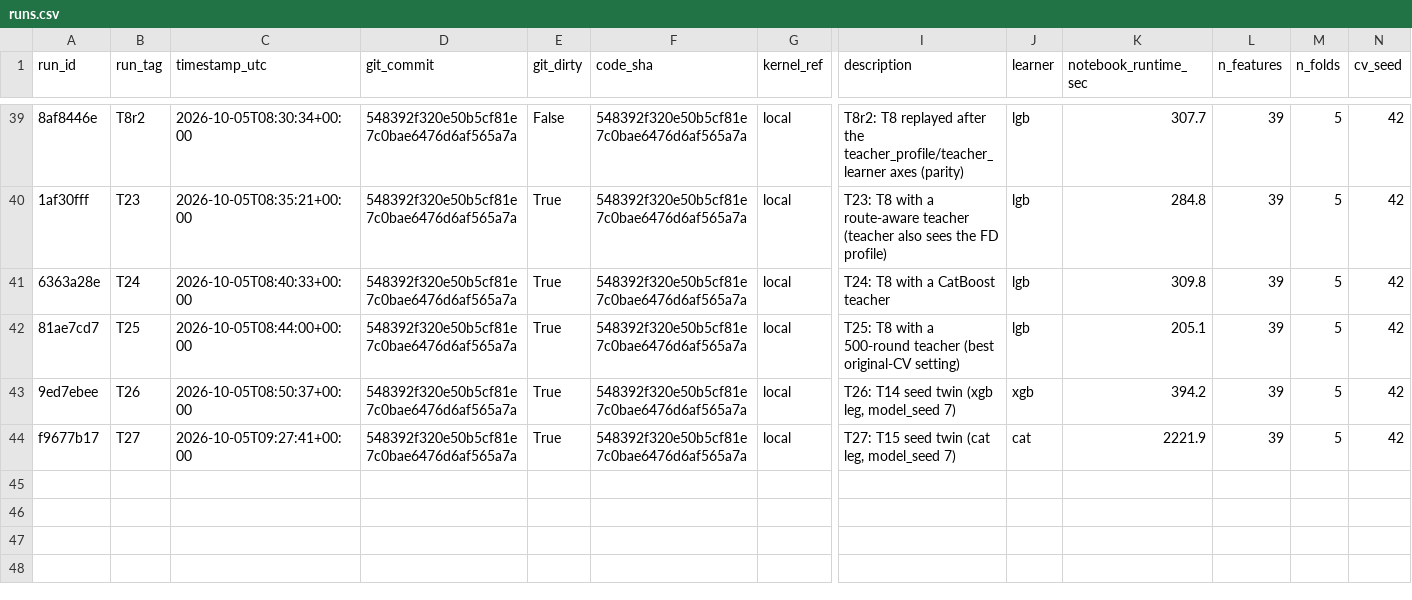
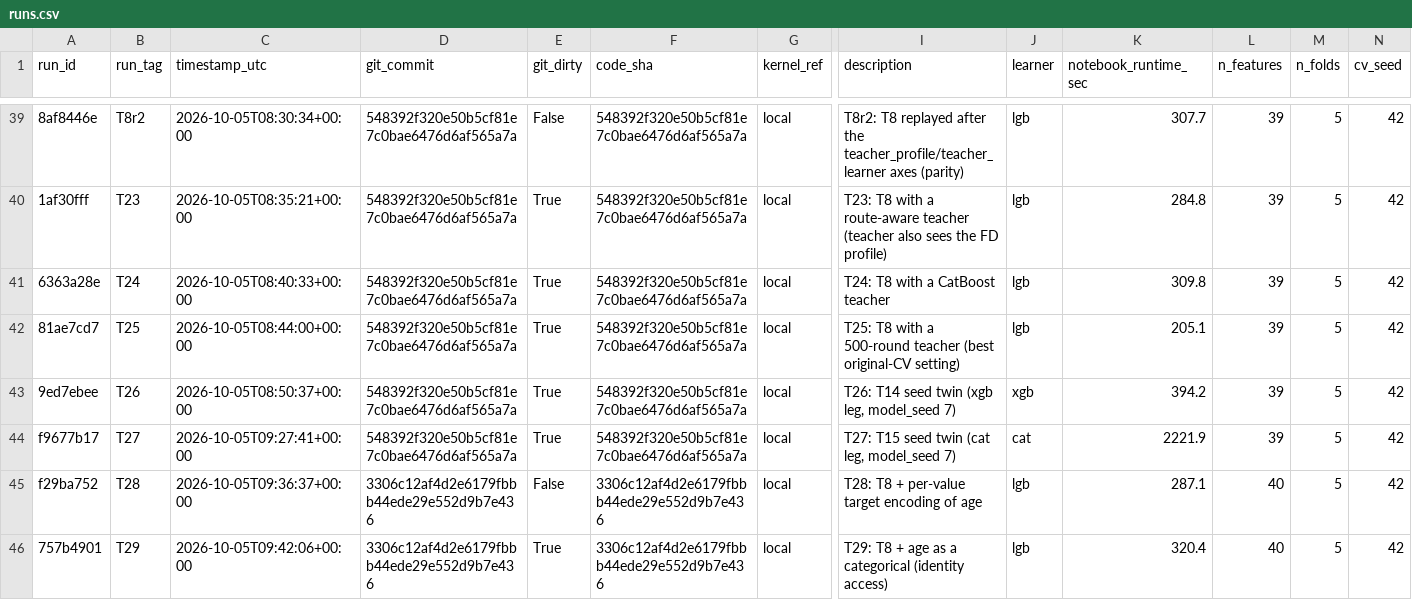
Before and after one commit to gccarno/kaggle_playground_s6e10, a CSV file: experiments/runs.csv, drawn as a sheet; only a part is shown, gaps mark what is left out; rows hold the shown columns only; the diff names each change by its address in the sheet, - before the commit and + after, or states it on an @@ line.

```diff
--- a/experiments/runs.csv
+++ b/experiments/runs.csv
+row 45: f29ba752 | T28 | 2026-10-05T09:36:37+00:00 | 3306c12af4d2e6179fbbb44ede29e552d9b7e436 | False | 3306c12af4d2e6179fbbb44ede29e552d9b7e436 | local | T28: T8 + per-value target encoding of age | lgb | 287.1 | 40 | 5 | 42
+row 46: 757b4901 | T29 | 2026-10-05T09:42:06+00:00 | 3306c12af4d2e6179fbbb44ede29e552d9b7e436 | True | 3306c12af4d2e6179fbbb44ede29e552d9b7e436 | local | T29: T8 + age as a categorical (identity access) | lgb | 320.4 | 40 | 5 | 42
```
Also changed, not shown: 2 other files.
